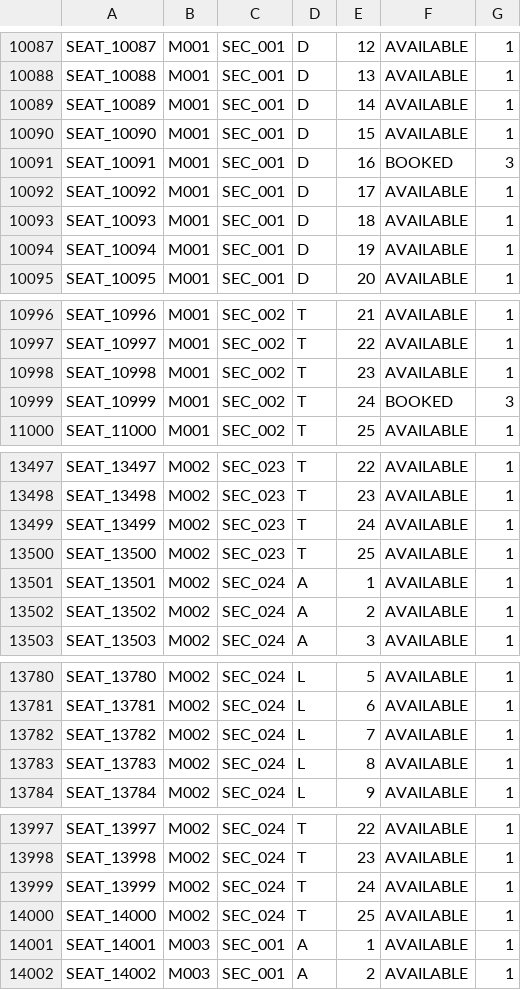
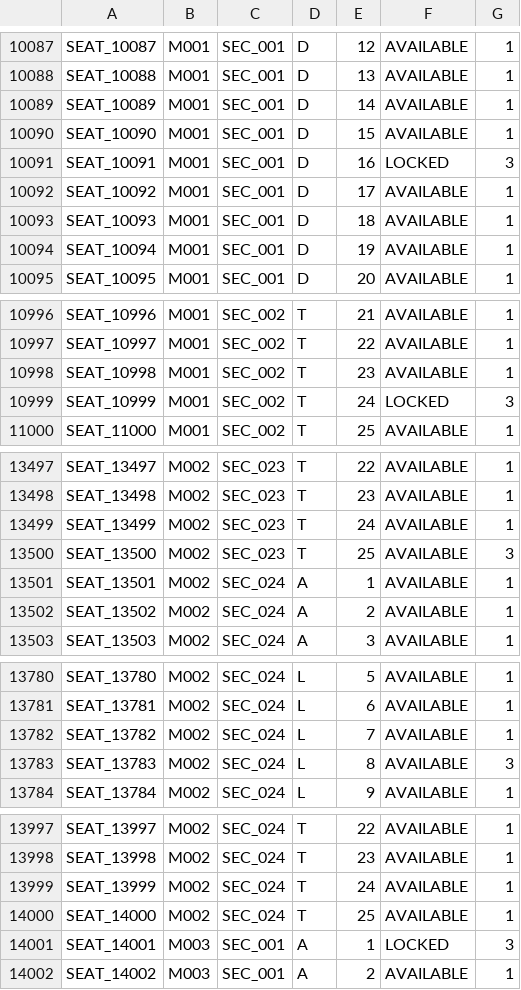
Before and after one commit to dauminhdau-a11y/Group-5-Stadium-Ticket-Booking-Simulation, a CSV file: data/seats.csv, drawn as a sheet; only a part is shown, gaps mark what is left out.

```diff
--- a/data/seats.csv
+++ b/data/seats.csv
@@ -10090,3 +10090,3 @@ SEAT_10089,M001,SEC_001,D,14,AVAILABLE,1
 SEAT_10090,M001,SEC_001,D,15,AVAILABLE,1
-SEAT_10091,M001,SEC_001,D,16,BOOKED,3
+SEAT_10091,M001,SEC_001,D,16,LOCKED,3
 SEAT_10092,M001,SEC_001,D,17,AVAILABLE,1
@@ -10998,3 +10998,3 @@ SEAT_10997,M001,SEC_002,T,22,AVAILABLE,1
 SEAT_10998,M001,SEC_002,T,23,AVAILABLE,1
-SEAT_10999,M001,SEC_002,T,24,BOOKED,3
+SEAT_10999,M001,SEC_002,T,24,LOCKED,3
 SEAT_11000,M001,SEC_002,T,25,AVAILABLE,1
@@ -13499,3 +13499,3 @@ SEAT_13498,M002,SEC_023,T,23,AVAILABLE,1
 SEAT_13499,M002,SEC_023,T,24,AVAILABLE,1
-SEAT_13500,M002,SEC_023,T,25,AVAILABLE,1
+SEAT_13500,M002,SEC_023,T,25,AVAILABLE,3
 SEAT_13501,M002,SEC_024,A,1,AVAILABLE,1
@@ -13782,3 +13782,3 @@ SEAT_13781,M002,SEC_024,L,6,AVAILABLE,1
 SEAT_13782,M002,SEC_024,L,7,AVAILABLE,1
-SEAT_13783,M002,SEC_024,L,8,AVAILABLE,1
+SEAT_13783,M002,SEC_024,L,8,AVAILABLE,3
 SEAT_13784,M002,SEC_024,L,9,AVAILABLE,1
@@ -14000,3 +14000,3 @@ SEAT_13999,M002,SEC_024,T,24,AVAILABLE,1
 SEAT_14000,M002,SEC_024,T,25,AVAILABLE,1
-SEAT_14001,M003,SEC_001,A,1,AVAILABLE,1
+SEAT_14001,M003,SEC_001,A,1,LOCKED,3
 SEAT_14002,M003,SEC_001,A,2,AVAILABLE,1
```
Also changed, not shown: data/transactions.csv, 11 other files.
